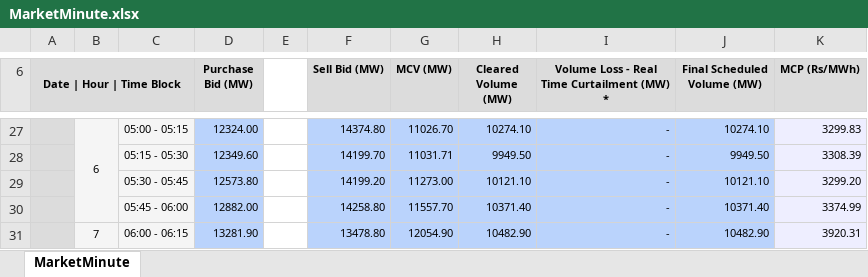
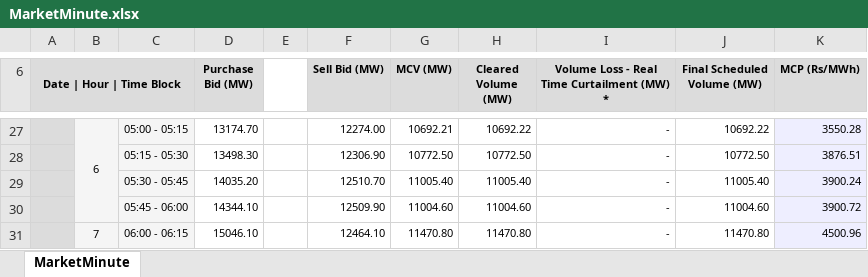
Before and after one commit to dheerajgupta0001/rtm_browser_automation, an Excel workbook: Dumps/iexDamFile/MarketMinute.xlsx, sheet MarketMinute, drawn as a sheet; only a part is shown, gaps mark what is left out; values as stored, in another font and other column widths than the file's, no borders; charts and pictures not drawn; the diff covers the shown part only; the diff names each change by its address in the sheet, - before the commit and + after, or states it on an @@ line.

```diff
--- a/Dumps/iexDamFile/MarketMinute.xlsx (sheet MarketMinute)
+++ b/Dumps/iexDamFile/MarketMinute.xlsx (sheet MarketMinute)
-D27 (Purchase Bid (MW)): 12324.00
+D27 (Purchase Bid (MW)): 13174.70
-D27:D31 fill: #BAD3FC
+D27:D31 fill: none
-F27 (Sell Bid (MW)): 14374.80
+F27 (Sell Bid (MW)): 12274.00
-F27:J31 fill: #BAD3FC
+F27:J31 fill: none
-G27 (MCV (MW)): 11026.70
+G27 (MCV (MW)): 10692.21
-H27 (Cleared Volume (MW)): 10274.10
+H27 (Cleared Volume (MW)): 10692.22
-J27 (Final Scheduled Volume (MW)): 10274.10
+J27 (Final Scheduled Volume (MW)): 10692.22
-K27 (MCP (Rs/MWh)): 3299.83
+K27 (MCP (Rs/MWh)): 3550.28
-D28 (Purchase Bid (MW)): 12349.60
+D28 (Purchase Bid (MW)): 13498.30
-F28 (Sell Bid (MW)): 14199.70
+F28 (Sell Bid (MW)): 12306.90
-G28 (MCV (MW)): 11031.71
+G28 (MCV (MW)): 10772.50
-H28 (Cleared Volume (MW)): 9949.50
+H28 (Cleared Volume (MW)): 10772.50
-J28 (Final Scheduled Volume (MW)): 9949.50
+J28 (Final Scheduled Volume (MW)): 10772.50
-K28 (MCP (Rs/MWh)): 3308.39
+K28 (MCP (Rs/MWh)): 3876.51
-D29 (Purchase Bid (MW)): 12573.80
+D29 (Purchase Bid (MW)): 14035.20
-F29 (Sell Bid (MW)): 14199.20
+F29 (Sell Bid (MW)): 12510.70
-G29 (MCV (MW)): 11273.00
+G29 (MCV (MW)): 11005.40
-H29 (Cleared Volume (MW)): 10121.10
+H29 (Cleared Volume (MW)): 11005.40
-J29 (Final Scheduled Volume (MW)): 10121.10
+J29 (Final Scheduled Volume (MW)): 11005.40
-K29 (MCP (Rs/MWh)): 3299.20
+K29 (MCP (Rs/MWh)): 3900.24
-D30 (Purchase Bid (MW)): 12882.00
+D30 (Purchase Bid (MW)): 14344.10
-F30 (Sell Bid (MW)): 14258.80
+F30 (Sell Bid (MW)): 12509.90
-G30 (MCV (MW)): 11557.70
+G30 (MCV (MW)): 11004.60
-H30 (Cleared Volume (MW)): 10371.40
+H30 (Cleared Volume (MW)): 11004.60
-J30 (Final Scheduled Volume (MW)): 10371.40
+J30 (Final Scheduled Volume (MW)): 11004.60
-K30 (MCP (Rs/MWh)): 3374.99
+K30 (MCP (Rs/MWh)): 3900.72
-D31 (Purchase Bid (MW)): 13281.90
+D31 (Purchase Bid (MW)): 15046.10
-F31 (Sell Bid (MW)): 13478.80
+F31 (Sell Bid (MW)): 12464.10
-G31 (MCV (MW)): 12054.90
+G31 (MCV (MW)): 11470.80
-H31 (Cleared Volume (MW)): 10482.90
+H31 (Cleared Volume (MW)): 11470.80
-J31 (Final Scheduled Volume (MW)): 10482.90
+J31 (Final Scheduled Volume (MW)): 11470.80
-K31 (MCP (Rs/MWh)): 3920.31
+K31 (MCP (Rs/MWh)): 4500.96
```
Also changed, not shown: 4 added rows, 4 removed rows, 547 edited cells and cell formats elsewhere in this sheet, Dumps/iexGtamFile/DateWiseTrade.xlsx, Dumps/iexRtmFile/MarketMinute.xlsx, 6 other files.
